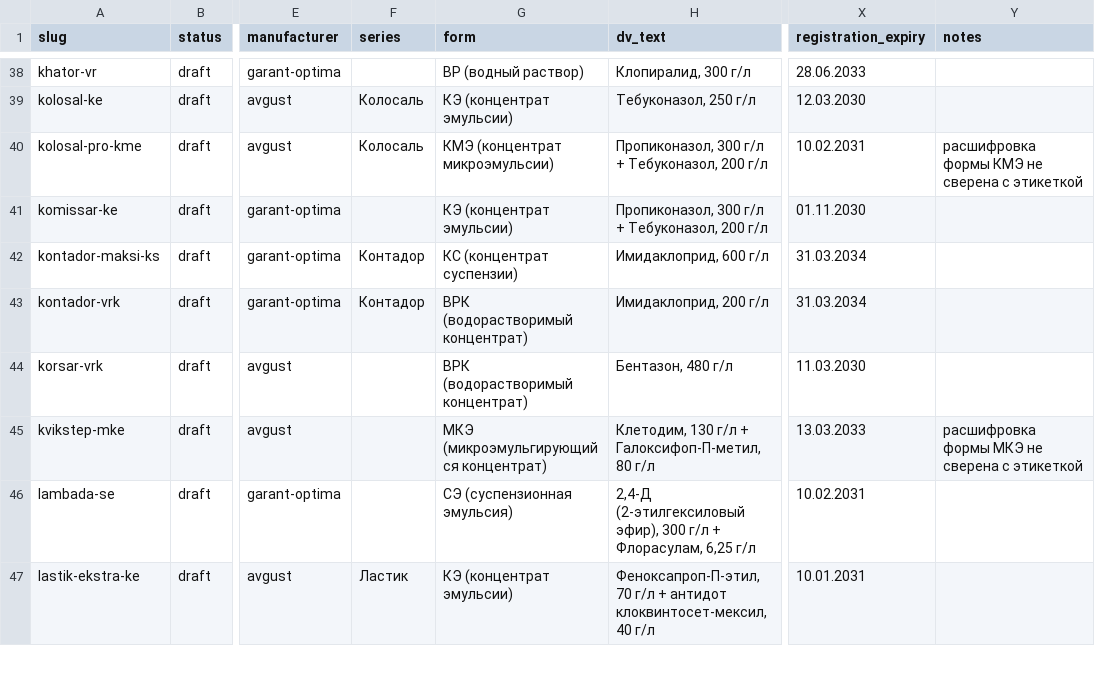
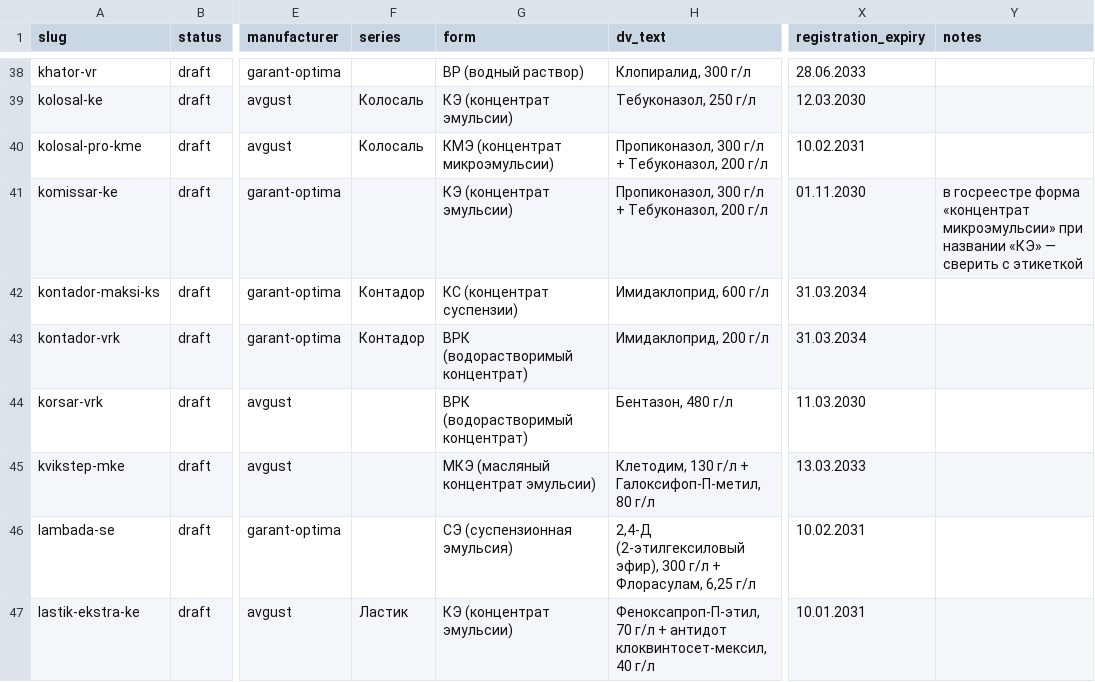
Before and after one commit to viroman1972-jpg/vostok-agrohim-website, a CSV file: data/products.csv, drawn as a sheet; only a part is shown, gaps mark what is left out; the diff covers the shown part only; the diff names each change by its address in the sheet, - before the commit and + after, or states it on an @@ line.

```diff
--- a/data/products.csv
+++ b/data/products.csv
-Y40 (notes): расшифровка формы КМЭ не сверена с этикеткой
+Y40 (notes): (empty)
-Y41 (notes): (empty)
+Y41 (notes): в госреестре форма «концентрат микроэмульсии» при названии «КЭ» — сверить с этикеткой
-G45 (form): МКЭ (микроэмульгирующийся концентрат)
+G45 (form): МКЭ (масляный концентрат эмульсии)
-Y45 (notes): расшифровка формы МКЭ не сверена с этикеткой
+Y45 (notes): (empty)
```
Also changed, not shown: 25 edited cells elsewhere in this file, data/prices.csv, 2 other files.
